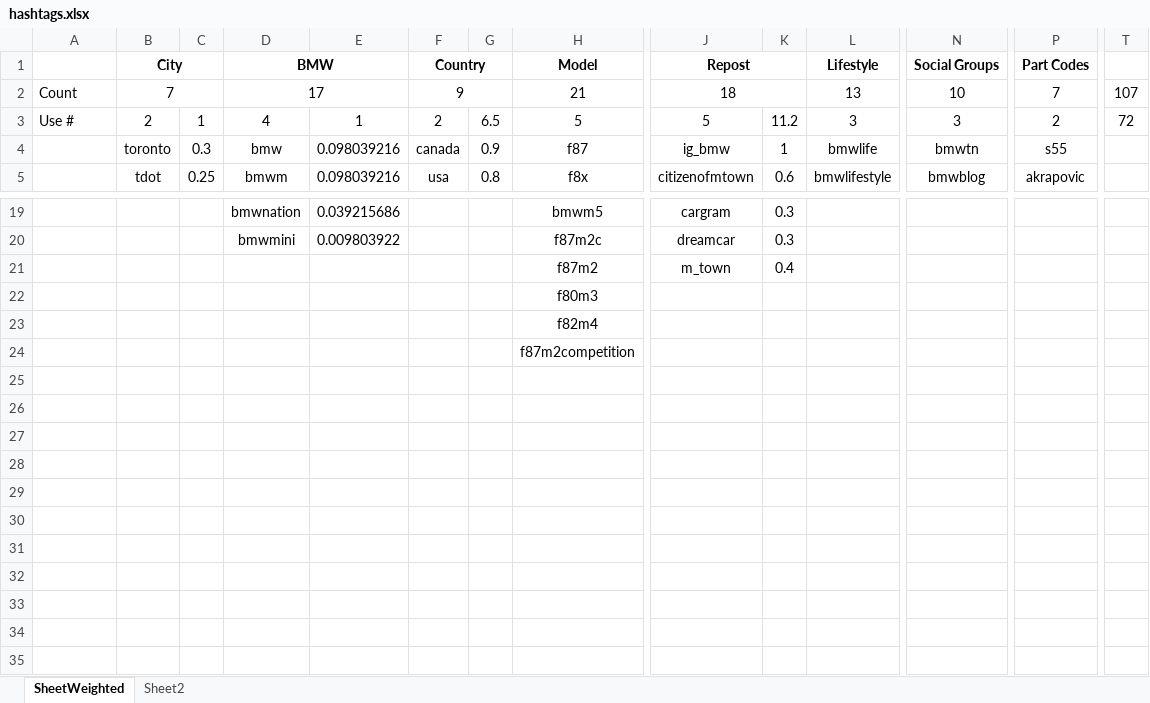
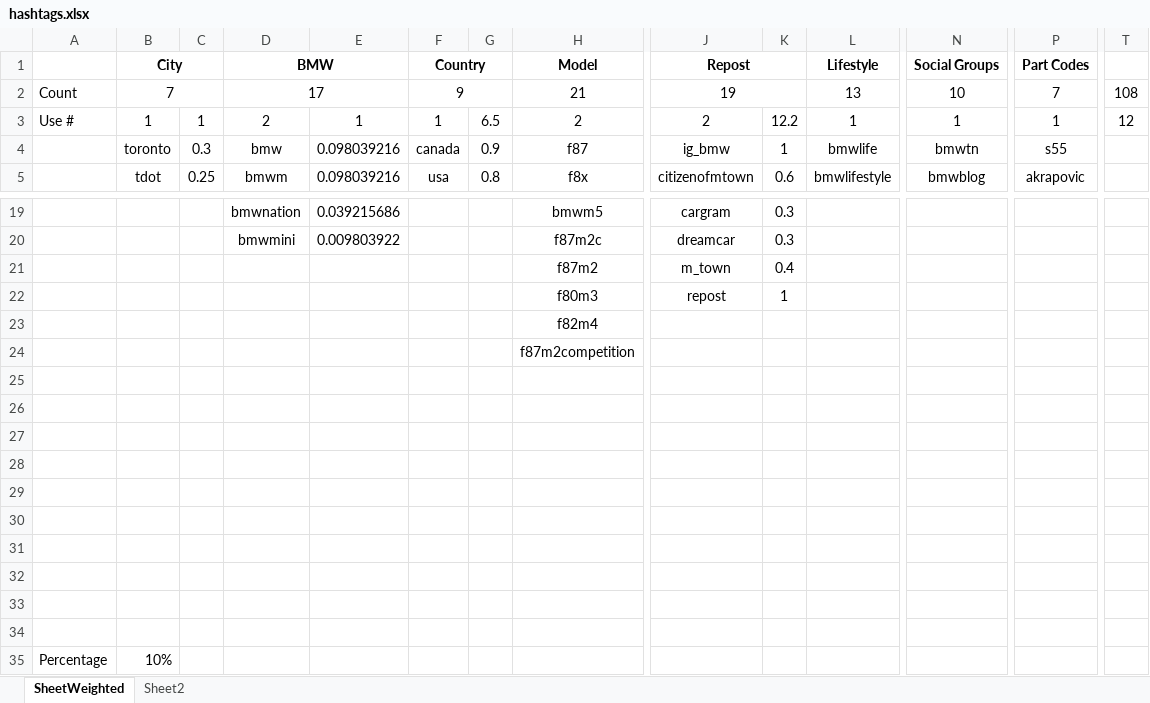
Before and after one commit to chrflo/hashtag_selector, an Excel workbook: hashtags.xlsx, sheet SheetWeighted, drawn as a sheet; only a part is shown, gaps mark what is left out; values as stored, in another font and other column widths than the file's, no borders; rows hold the shown columns only; the diff names each change by its address in the sheet, - before the commit and + after, or states it on an @@ line.

```diff
--- a/hashtags.xlsx (sheet SheetWeighted)
+++ b/hashtags.xlsx (sheet SheetWeighted)
-J2 (Repost): 18
+J2 (Repost): 19
-T2: 107
+T2: 108
-B3 (City): 2
+B3 (City): 1
-D3 (BMW): 4
+D3 (BMW): 2
-F3 (Country): 2
+F3 (Country): 1
-H3 (Model): 5
+H3 (Model): 2
-J3 (Repost): 5
+J3 (Repost): 2
-K3: 11.2
+K3: 12.2
-L3 (Lifestyle): 3
+L3 (Lifestyle): 1
-N3 (Social Groups): 3
+N3 (Social Groups): 1
-P3 (Part Codes): 2
+P3 (Part Codes): 1
-T3: 72
+T3: 12
-J22 (Repost): (empty)
+J22 (Repost): repost
-K22: (empty)
+K22: 1
+row 25: (empty)
+row 26: (empty)
+row 27: (empty)
+row 28: (empty)
+row 29: (empty)
+row 30: (empty)
+row 31: (empty)
+row 32: (empty)
+row 33: (empty)
+row 34: (empty)
+row 35: Percentage | 10%
```
Also changed, not shown: formulas that keep their value, 4 other files.
